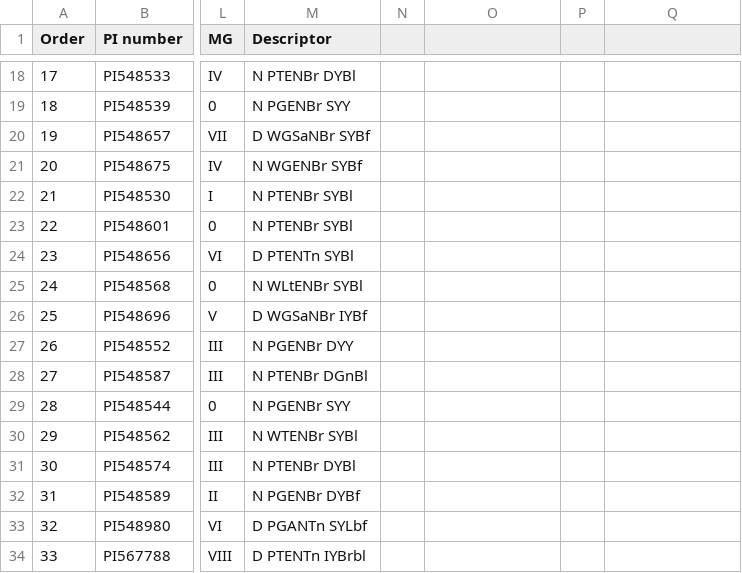
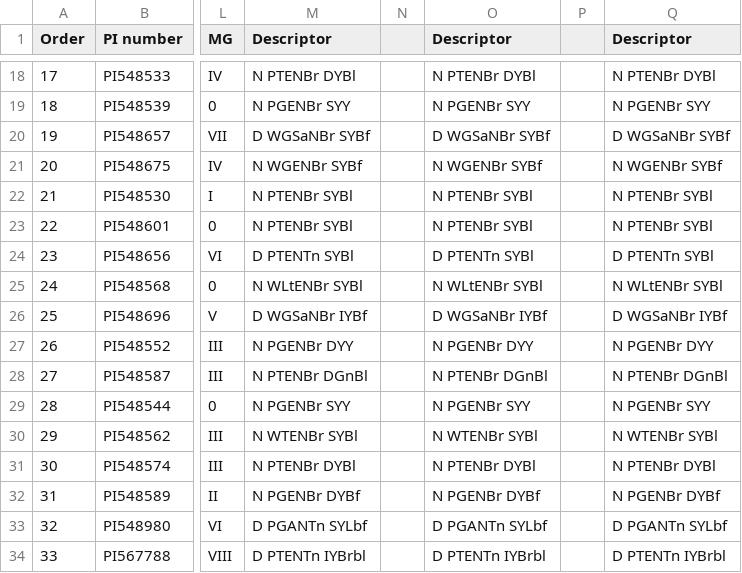
Before and after one commit to Ankit-Jo14/genetics, a CSV file: data.csv, drawn as a sheet; only a part is shown, gaps mark what is left out; the diff covers the shown part only; the diff names each change by its address in the sheet, - before the commit and + after, or states it on an @@ line.

```diff
--- a/data.csv
+++ b/data.csv
-O1: (empty)
+O1: Descriptor
-Q1: (empty)
+Q1: Descriptor
-O18 (Descriptor): (empty)
+O18 (Descriptor): N PTENBr DYBl
-Q18 (Descriptor): (empty)
+Q18 (Descriptor): N PTENBr DYBl
-O19 (Descriptor): (empty)
+O19 (Descriptor): N PGENBr SYY
-Q19 (Descriptor): (empty)
+Q19 (Descriptor): N PGENBr SYY
-O20 (Descriptor): (empty)
+O20 (Descriptor): D WGSaNBr SYBf
-Q20 (Descriptor): (empty)
+Q20 (Descriptor): D WGSaNBr SYBf
-O21 (Descriptor): (empty)
+O21 (Descriptor): N WGENBr SYBf
-Q21 (Descriptor): (empty)
+Q21 (Descriptor): N WGENBr SYBf
-O22:O23 (Descriptor): (empty)
+O22:O23 (Descriptor): N PTENBr SYBl
-Q22:Q23 (Descriptor): (empty)
+Q22:Q23 (Descriptor): N PTENBr SYBl
-O24 (Descriptor): (empty)
+O24 (Descriptor): D PTENTn SYBl
-Q24 (Descriptor): (empty)
+Q24 (Descriptor): D PTENTn SYBl
-O25 (Descriptor): (empty)
+O25 (Descriptor): N WLtENBr SYBl
-Q25 (Descriptor): (empty)
+Q25 (Descriptor): N WLtENBr SYBl
-O26 (Descriptor): (empty)
+O26 (Descriptor): D WGSaNBr IYBf
-Q26 (Descriptor): (empty)
+Q26 (Descriptor): D WGSaNBr IYBf
-O27 (Descriptor): (empty)
+O27 (Descriptor): N PGENBr DYY
-Q27 (Descriptor): (empty)
+Q27 (Descriptor): N PGENBr DYY
-O28 (Descriptor): (empty)
+O28 (Descriptor): N PTENBr DGnBl
-Q28 (Descriptor): (empty)
+Q28 (Descriptor): N PTENBr DGnBl
-O29 (Descriptor): (empty)
+O29 (Descriptor): N PGENBr SYY
-Q29 (Descriptor): (empty)
+Q29 (Descriptor): N PGENBr SYY
-O30 (Descriptor): (empty)
+O30 (Descriptor): N WTENBr SYBl
-Q30 (Descriptor): (empty)
+Q30 (Descriptor): N WTENBr SYBl
-O31 (Descriptor): (empty)
+O31 (Descriptor): N PTENBr DYBl
-Q31 (Descriptor): (empty)
+Q31 (Descriptor): N PTENBr DYBl
-O32 (Descriptor): (empty)
+O32 (Descriptor): N PGENBr DYBf
-Q32 (Descriptor): (empty)
+Q32 (Descriptor): N PGENBr DYBf
-O33 (Descriptor): (empty)
+O33 (Descriptor): D PGANTn SYLbf
-Q33 (Descriptor): (empty)
+Q33 (Descriptor): D PGANTn SYLbf
-O34 (Descriptor): (empty)
+O34 (Descriptor): D PTENTn IYBrbl
-Q34 (Descriptor): (empty)
+Q34 (Descriptor): D PTENTn IYBrbl
```
Also changed, not shown: 54 edited cells elsewhere in this file, sampledata.csv, 27 other files.
